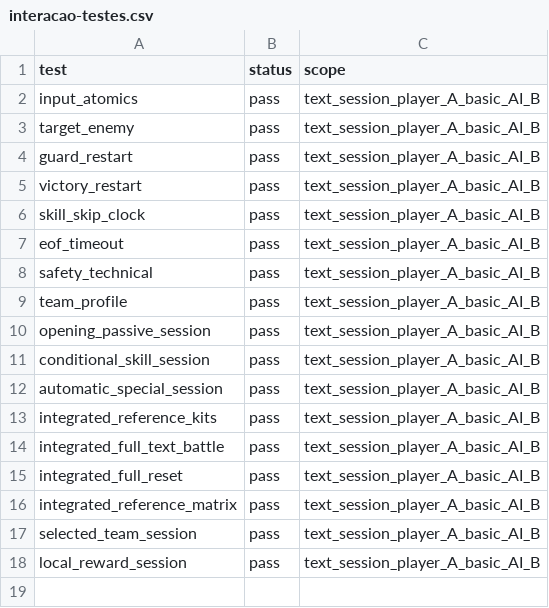
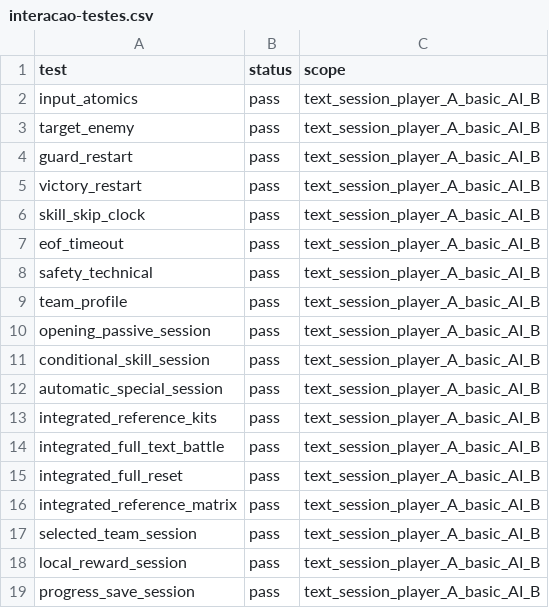
Before and after one commit to FelipeWolves/rpg-urbano, a CSV file: docs/batalhas/interacao-testes.csv, drawn as a sheet.

Commit message:
Persiste progresso versionado e conclui CIC-01

```diff
--- a/docs/batalhas/interacao-testes.csv
+++ b/docs/batalhas/interacao-testes.csv
@@ -18 +18,2 @@ selected_team_session,pass,text_session_player_A_basic_AI_B
 local_reward_session,pass,text_session_player_A_basic_AI_B
+progress_save_session,pass,text_session_player_A_basic_AI_B
```
Also changed, not shown: 28 other files.
